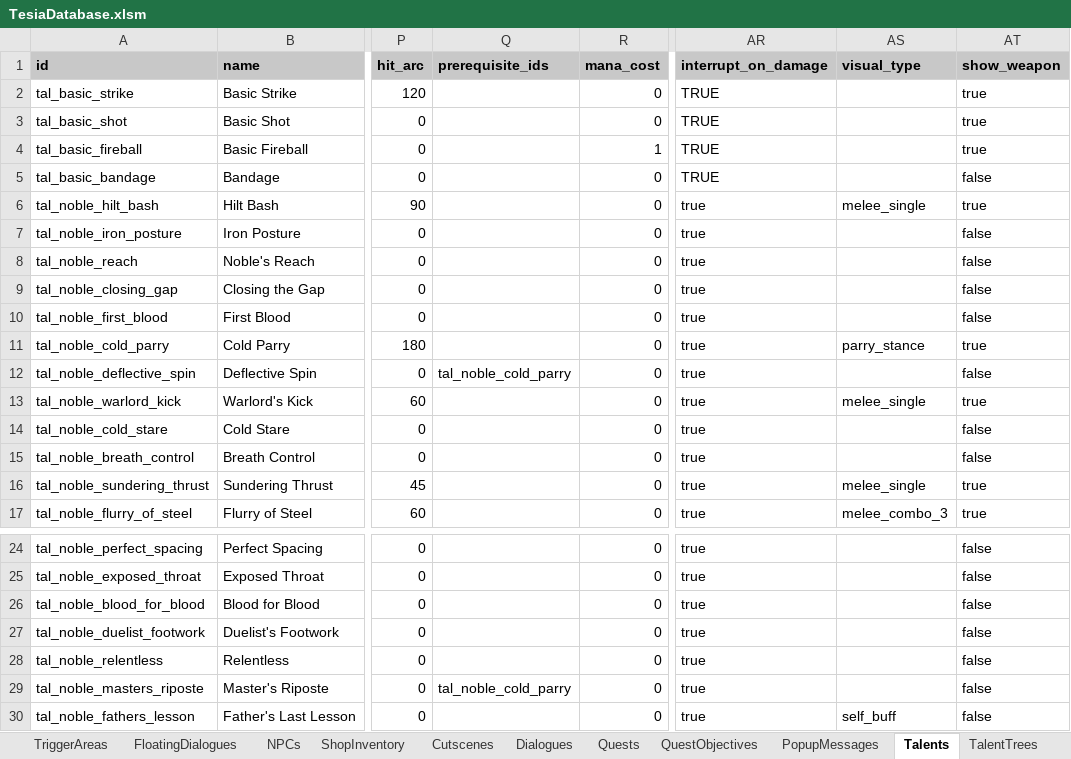
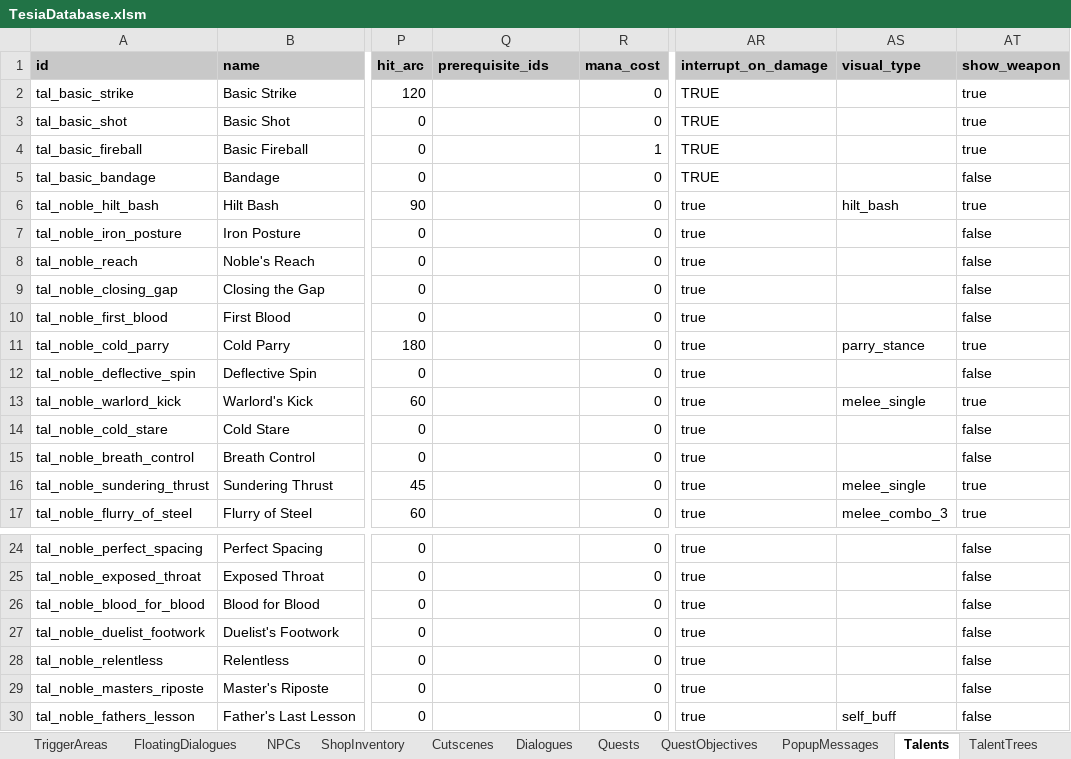
Before and after one commit to MatousHruska/MobileTestia, an Excel workbook: databases/TesiaDatabase.xlsm, sheet Talents, drawn as a sheet; only a part is shown, gaps mark what is left out; values as stored, in another font and other column widths than the file's, no borders; the diff names each change by its address in the sheet, - before the commit and + after, or states it on an @@ line.

```diff
--- a/databases/TesiaDatabase.xlsm (sheet Talents)
+++ b/databases/TesiaDatabase.xlsm (sheet Talents)
-AS6 (visual_type): melee_single
+AS6 (visual_type): hilt_bash
-Q12 (prerequisite_ids): tal_noble_cold_parry
+Q12 (prerequisite_ids): (empty)
-Q29 (prerequisite_ids): tal_noble_cold_parry
+Q29 (prerequisite_ids): (empty)
```
Also changed, not shown: 13 other files.
